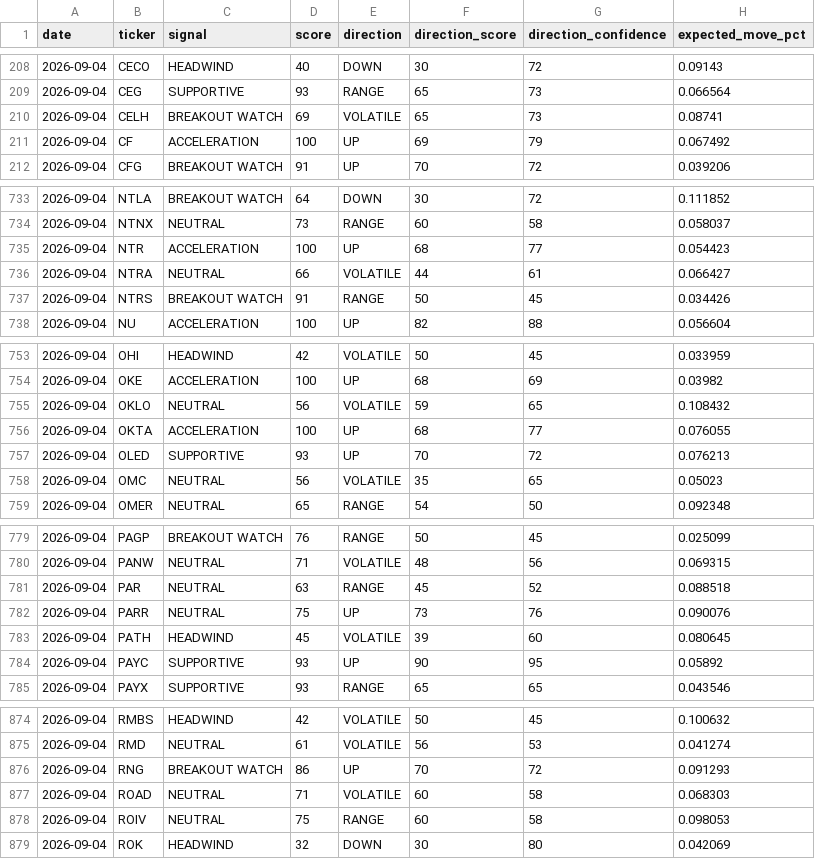
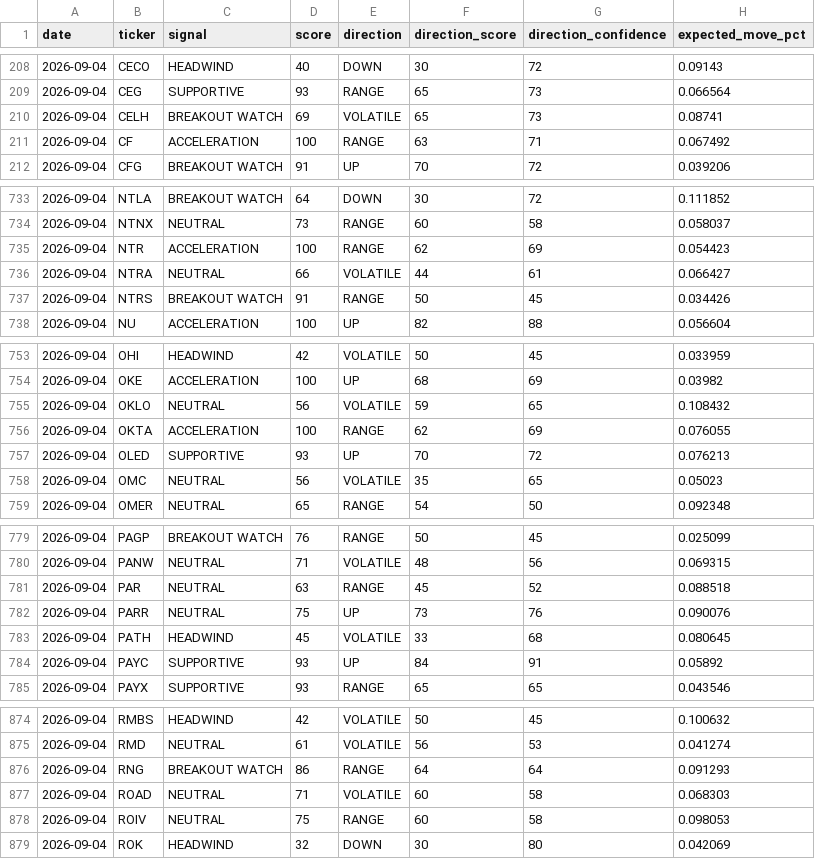
Before and after one commit to thanzo12wizu-stack/v38-watchlist, a CSV file: options_intelligence_history.csv, drawn as a sheet; only a part is shown, gaps mark what is left out; the diff covers the shown part only; the diff names each change by its address in the sheet, - before the commit and + after, or states it on an @@ line.

```diff
--- a/options_intelligence_history.csv
+++ b/options_intelligence_history.csv
-E211 (direction): UP
+E211 (direction): RANGE
-F211 (direction_score): 69
+F211 (direction_score): 63
-G211 (direction_confidence): 79
+G211 (direction_confidence): 71
-E735 (direction): UP
+E735 (direction): RANGE
-F735 (direction_score): 68
+F735 (direction_score): 62
-G735 (direction_confidence): 77
+G735 (direction_confidence): 69
-E756 (direction): UP
+E756 (direction): RANGE
-F756 (direction_score): 68
+F756 (direction_score): 62
-G756 (direction_confidence): 77
+G756 (direction_confidence): 69
-F783 (direction_score): 39
+F783 (direction_score): 33
-G783 (direction_confidence): 60
+G783 (direction_confidence): 68
-F784 (direction_score): 90
+F784 (direction_score): 84
-G784 (direction_confidence): 95
+G784 (direction_confidence): 91
-E876 (direction): UP
+E876 (direction): RANGE
-F876 (direction_score): 70
+F876 (direction_score): 64
-G876 (direction_confidence): 72
+G876 (direction_confidence): 64
```
Also changed, not shown: 40 edited cells elsewhere in this file, 1 other file.
